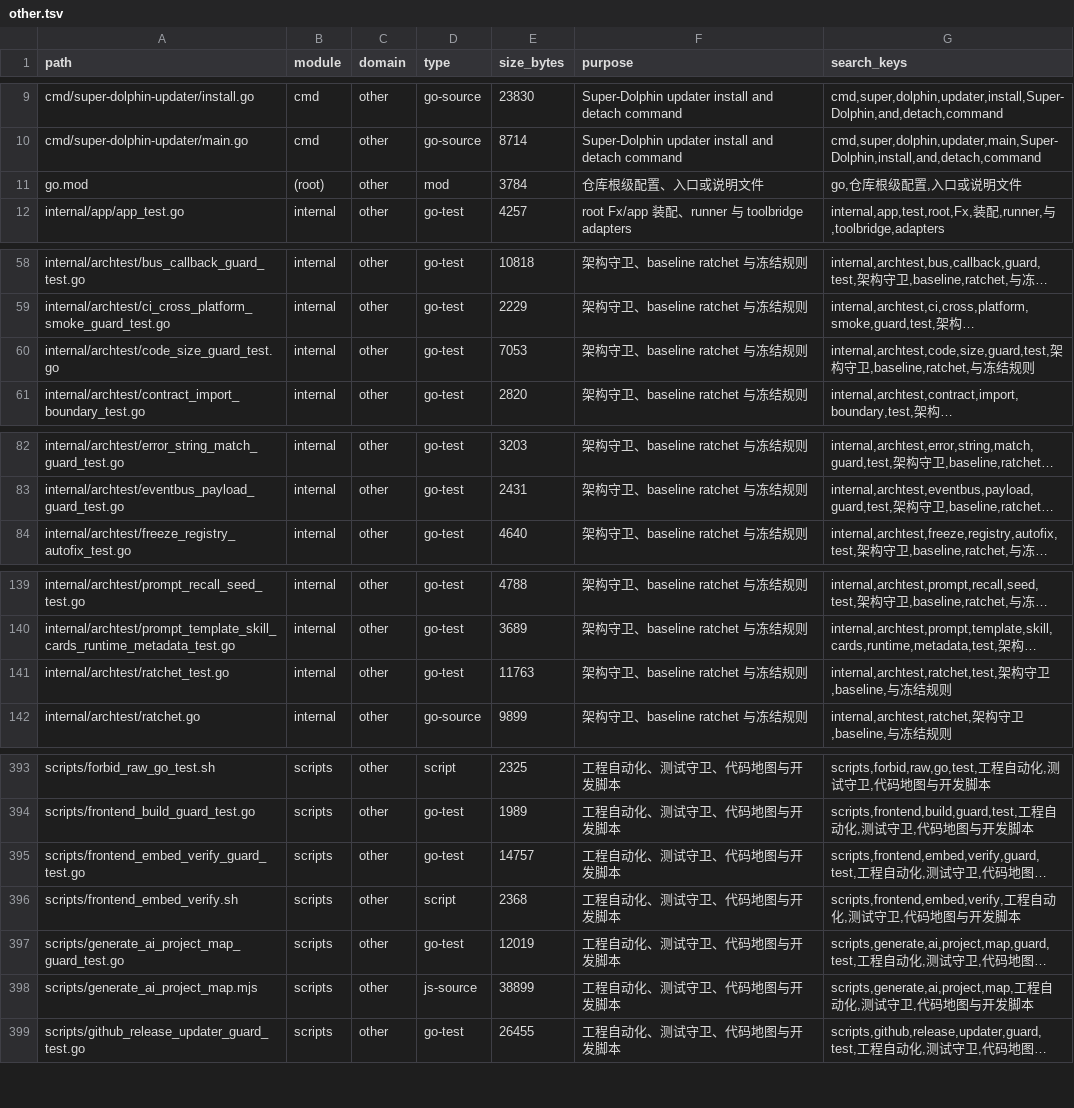
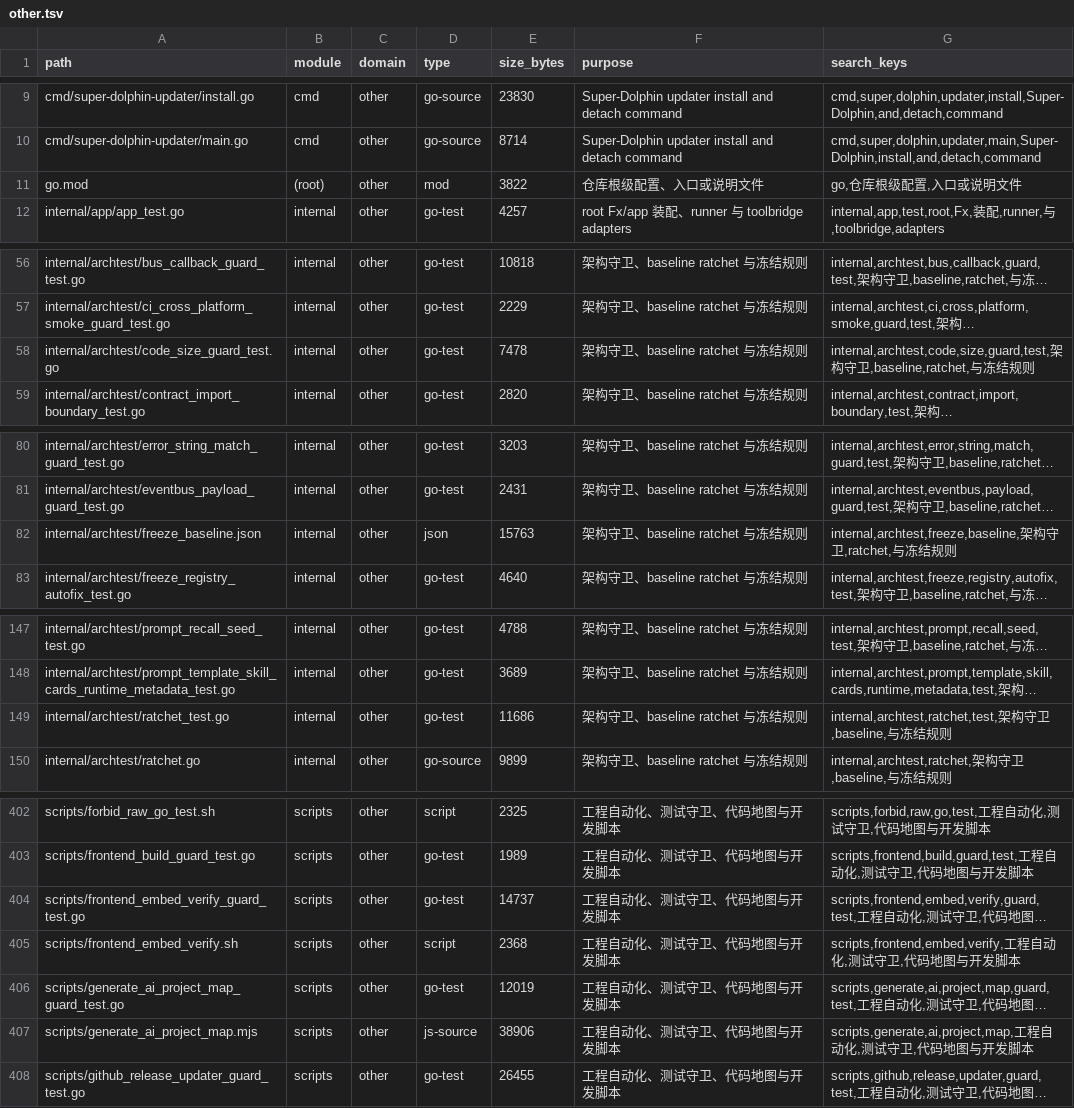
Before and after one commit to lihah111222333-cloud/Super-Dolphin-Agent-Cockpit, a TSV file: docs/doc/codemap/project-map/index/other.tsv, drawn as a sheet; only a part is shown, gaps mark what is left out; long unchanged cells end in …; addresses are those after the commit; the diff covers the shown part only; the diff names each change by its address in the sheet, - before the commit and + after, or states it on an @@ line.

Commit message:
guard: 统一 archtest 冻结基线

```diff
--- a/docs/doc/codemap/project-map/index/other.tsv
+++ b/docs/doc/codemap/project-map/index/other.tsv
-E11 (size_bytes): 3784
+E11 (size_bytes): 3822
-E58 (size_bytes): 7053
+E58 (size_bytes): 7478
+row 82: internal/archtest/freeze_baseline.json | internal | other | json | 15763 | 架构守卫、baseline ratchet 与冻结规则 | internal,archtest,freeze,baseline,架构守卫,ratchet,与冻结规则
-E149 (size_bytes): 11763
+E149 (size_bytes): 11686
-E404 (size_bytes): 14757
+E404 (size_bytes): 14737
-E407 (size_bytes): 38899
+E407 (size_bytes): 38906
```
Also changed, not shown: 10 added rows, 2 removed rows and 2 edited cells elsewhere in this file, 23 other files.
